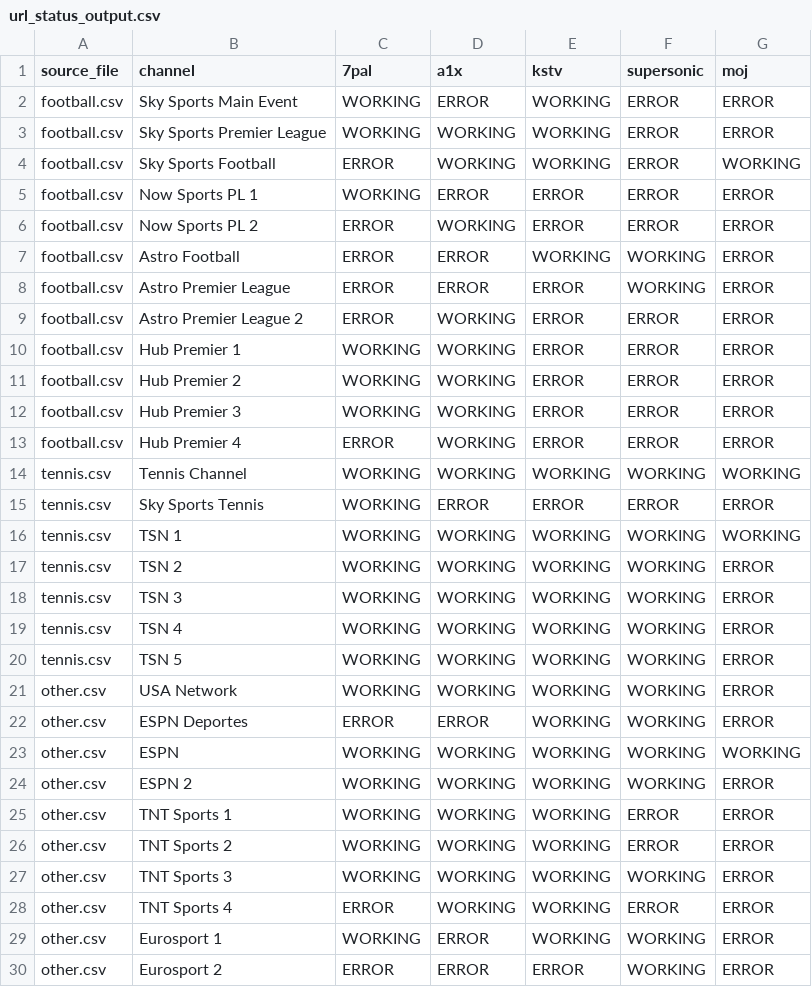
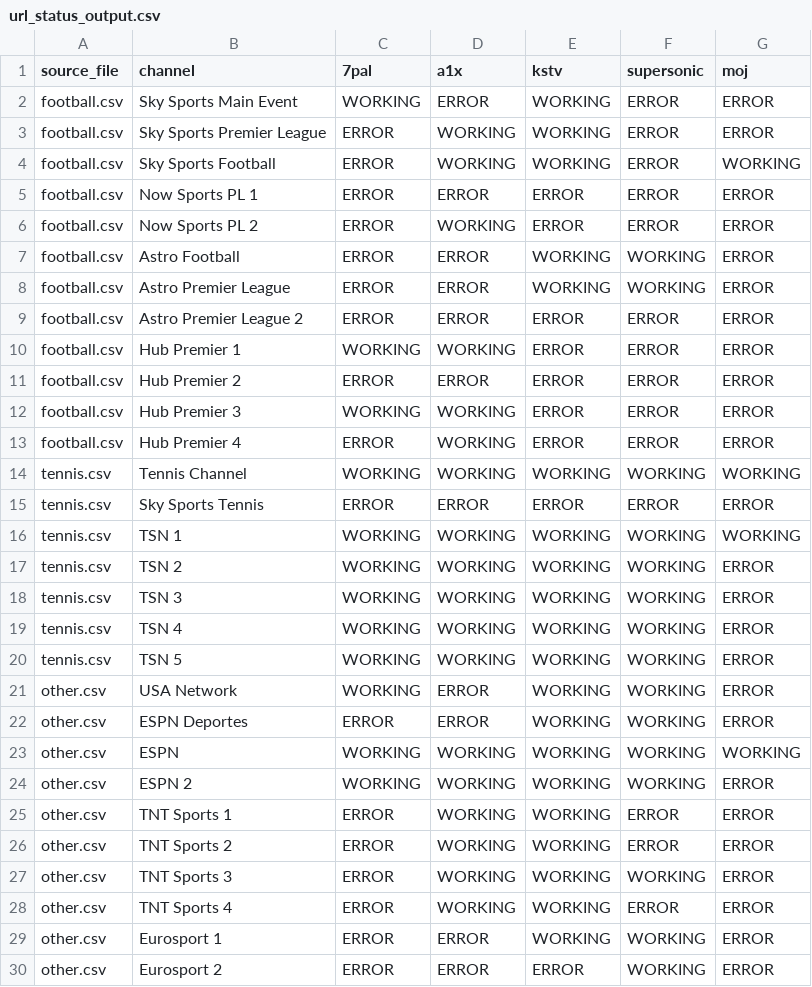
Before and after one commit to lamtung16/iptv, a CSV file: url_status_output.csv, drawn as a sheet.

```diff
--- a/url_status_output.csv
+++ b/url_status_output.csv
@@ -2,11 +2,11 @@ source_file,channel,7pal,a1x,kstv,supersonic,moj
 football.csv,Sky Sports Main Event,WORKING,ERROR,WORKING,ERROR,ERROR
-football.csv,Sky Sports Premier League,WORKING,WORKING,WORKING,ERROR,ERROR
+football.csv,Sky Sports Premier League,ERROR,WORKING,WORKING,ERROR,ERROR
 football.csv,Sky Sports Football,ERROR,WORKING,WORKING,ERROR,WORKING
-football.csv,Now Sports PL 1,WORKING,ERROR,ERROR,ERROR,ERROR
+football.csv,Now Sports PL 1,ERROR,ERROR,ERROR,ERROR,ERROR
 football.csv,Now Sports PL 2,ERROR,WORKING,ERROR,ERROR,ERROR
 football.csv,Astro Football,ERROR,ERROR,WORKING,WORKING,ERROR
-football.csv,Astro Premier League,ERROR,ERROR,ERROR,WORKING,ERROR
-football.csv,Astro Premier League 2,ERROR,WORKING,ERROR,ERROR,ERROR
+football.csv,Astro Premier League,ERROR,ERROR,WORKING,WORKING,ERROR
+football.csv,Astro Premier League 2,ERROR,ERROR,ERROR,ERROR,ERROR
 football.csv,Hub Premier 1,WORKING,WORKING,ERROR,ERROR,ERROR
-football.csv,Hub Premier 2,WORKING,WORKING,ERROR,ERROR,ERROR
+football.csv,Hub Premier 2,ERROR,ERROR,ERROR,ERROR,ERROR
 football.csv,Hub Premier 3,WORKING,WORKING,ERROR,ERROR,ERROR
@@ -14,3 +14,3 @@ football.csv,Hub Premier 4,ERROR,WORKING,ERROR,ERROR,ERROR
 tennis.csv,Tennis Channel,WORKING,WORKING,WORKING,WORKING,WORKING
-tennis.csv,Sky Sports Tennis,WORKING,ERROR,ERROR,ERROR,ERROR
+tennis.csv,Sky Sports Tennis,ERROR,ERROR,ERROR,ERROR,ERROR
 tennis.csv,TSN 1,WORKING,WORKING,WORKING,WORKING,WORKING
@@ -20,3 +20,3 @@ tennis.csv,TSN 4,WORKING,WORKING,WORKING,WORKING,ERROR
 tennis.csv,TSN 5,WORKING,WORKING,WORKING,WORKING,ERROR
-other.csv,USA Network,WORKING,WORKING,WORKING,WORKING,ERROR
+other.csv,USA Network,WORKING,ERROR,WORKING,WORKING,ERROR
 other.csv,ESPN Deportes,ERROR,ERROR,WORKING,WORKING,ERROR
@@ -24,7 +24,7 @@ other.csv,ESPN,WORKING,WORKING,WORKING,WORKING,WORKING
 other.csv,ESPN 2,WORKING,WORKING,WORKING,WORKING,ERROR
-other.csv,TNT Sports 1,WORKING,WORKING,WORKING,ERROR,ERROR
-other.csv,TNT Sports 2,WORKING,WORKING,WORKING,ERROR,ERROR
-other.csv,TNT Sports 3,WORKING,WORKING,WORKING,WORKING,ERROR
+other.csv,TNT Sports 1,ERROR,WORKING,WORKING,ERROR,ERROR
+other.csv,TNT Sports 2,ERROR,WORKING,WORKING,ERROR,ERROR
+other.csv,TNT Sports 3,ERROR,WORKING,WORKING,WORKING,ERROR
 other.csv,TNT Sports 4,ERROR,WORKING,WORKING,ERROR,ERROR
-other.csv,Eurosport 1,WORKING,ERROR,WORKING,WORKING,ERROR
+other.csv,Eurosport 1,ERROR,ERROR,WORKING,WORKING,ERROR
 other.csv,Eurosport 2,ERROR,ERROR,ERROR,WORKING,ERROR
```
Also changed, not shown: 1 other file.
